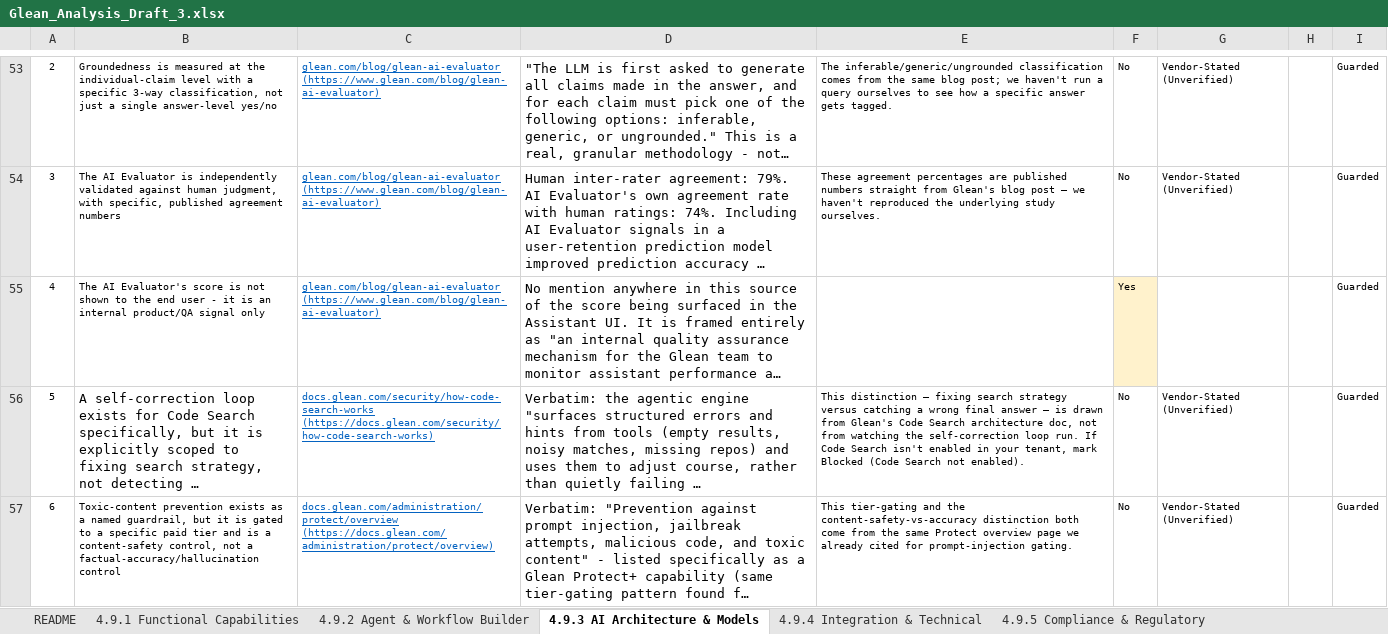
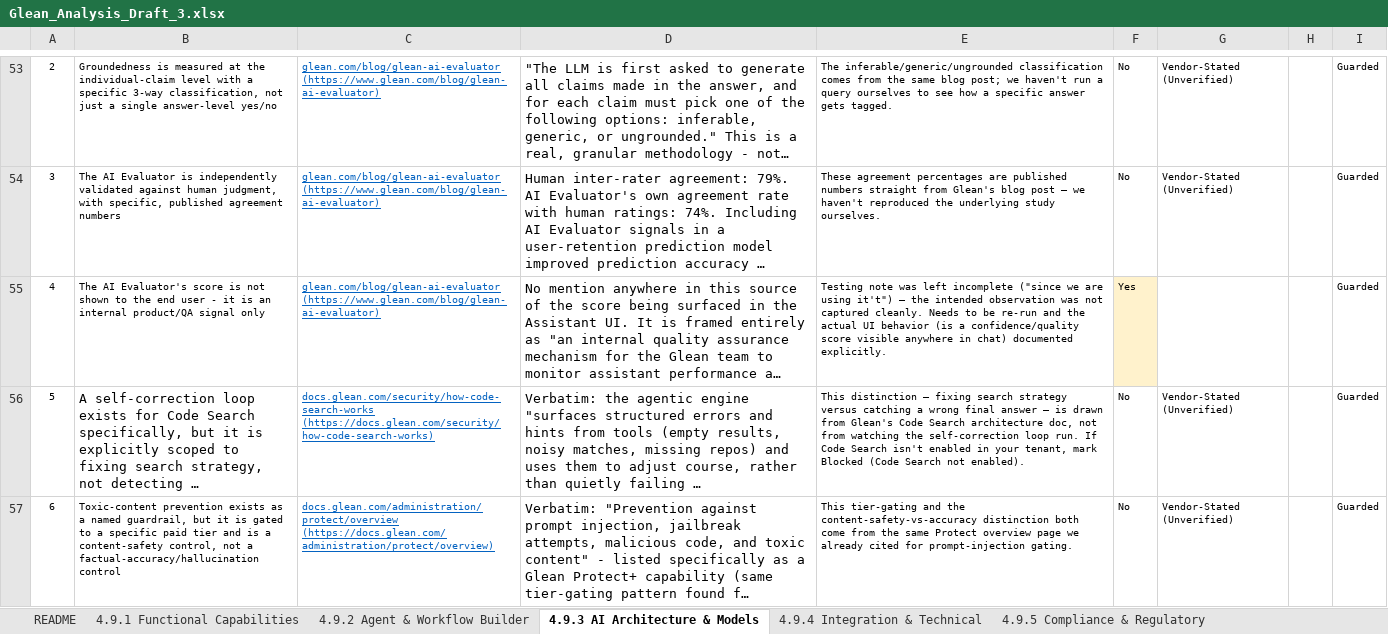
Before and after one commit to Kishang-Evince/Analysis, an Excel workbook: Client Drafts/Glean_Analysis_Draft_3.xlsx, sheet 4.9.3 AI Architecture & Models, drawn as a sheet; only a part is shown, gaps mark what is left out; long unchanged cells end in …; values as stored, in another font and other column widths than the file's, no borders; the diff covers the shown part only; the diff names each change by its address in the sheet, - before the commit and + after, or states it on an @@ line.

```diff
--- a/Client Drafts/Glean_Analysis_Draft_3.xlsx (sheet 4.9.3 AI Architecture & Models)
+++ b/Client Drafts/Glean_Analysis_Draft_3.xlsx (sheet 4.9.3 AI Architecture & Models)
-E55: (empty)
+E55: Testing note was left incomplete ("since we are using it't") — the intended observation was not captured cleanly. Needs to be re-run and the actual UI behavior (is a confidence/quality score visible anywhere in chat) documented explicitly.
```
Also changed, not shown: 6 edited cells elsewhere in this sheet, sheet 4.9.2 Agent & Workflow Builder, sheet 4.9.1 Functional Capabilities, sheet 4.9.11 Client-Facing Explainabi, sheet 4.9.5 Compliance & Regulatory, sheet 4.9.6 Adoption & Readiness, 8 other files.
